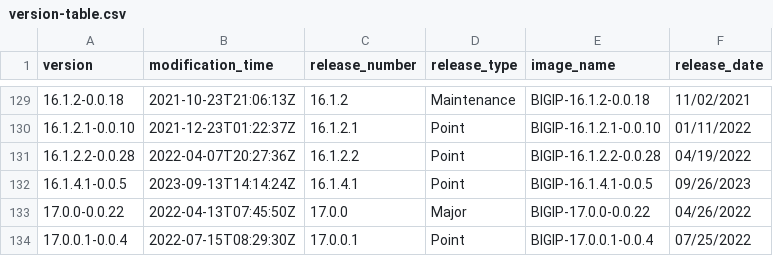
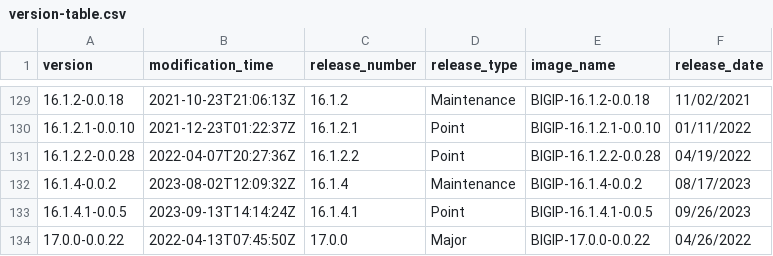
Before and after one commit to BishopFox/bigip-scanner, a CSV file: version-table.csv, drawn as a sheet; only a part is shown, gaps mark what is left out; the shorter side is filled out with more unchanged rows; the diff names each change by its address in the sheet, - before the commit and + after, or states it on an @@ line.

Commit message:
Update version-table.csv: BIGIP-16.1.4-0.0.2

```diff
--- a/version-table.csv
+++ b/version-table.csv
+row 132: 16.1.4-0.0.2 | 2023-08-02T12:09:32Z | 16.1.4 | Maintenance | BIGIP-16.1.4-0.0.2 | 08/17/2023
```
